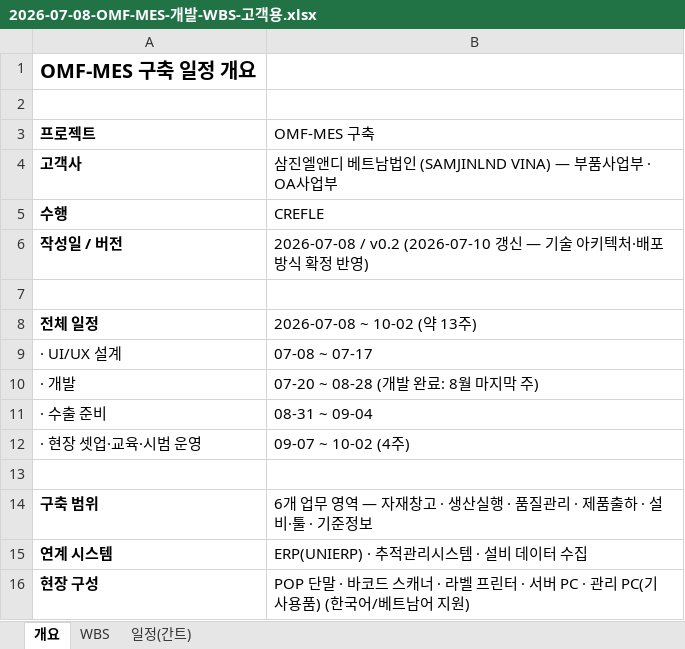
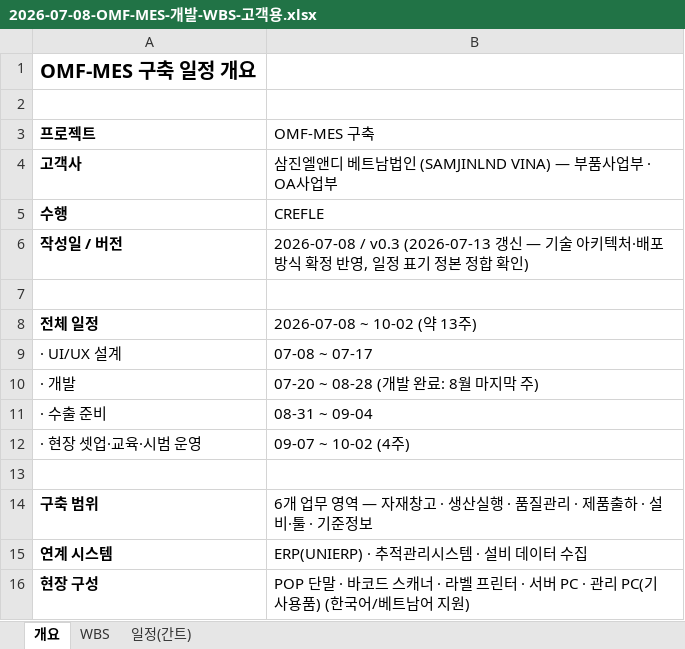
Before and after one commit to CREFLEINC/omf-mes, an Excel workbook: docs/planning/2026-07-08-OMF-MES-개발-WBS-고객용.xlsx, sheet 개요, drawn as a sheet; values as stored, in another font and other column widths than the file's, no borders; the diff names each change by its address in the sheet, - before the commit and + after, or states it on an @@ line.

```diff
--- a/docs/planning/2026-07-08-OMF-MES-개발-WBS-고객용.xlsx (sheet 개요)
+++ b/docs/planning/2026-07-08-OMF-MES-개발-WBS-고객용.xlsx (sheet 개요)
-B6 (OMF-MES 구축): 2026-07-08 / v0.2 (2026-07-10 갱신 — 기술 아키텍처·배포 방식 확정 반영)
+B6 (OMF-MES 구축): 2026-07-08 / v0.3 (2026-07-13 갱신 — 기술 아키텍처·배포 방식 확정 반영, 일정 표기 정본 정합 확인)
```
Also changed, not shown: docs/planning/2026-07-08-OMF-MES-개발-WBS.xlsx, 1 other file.
